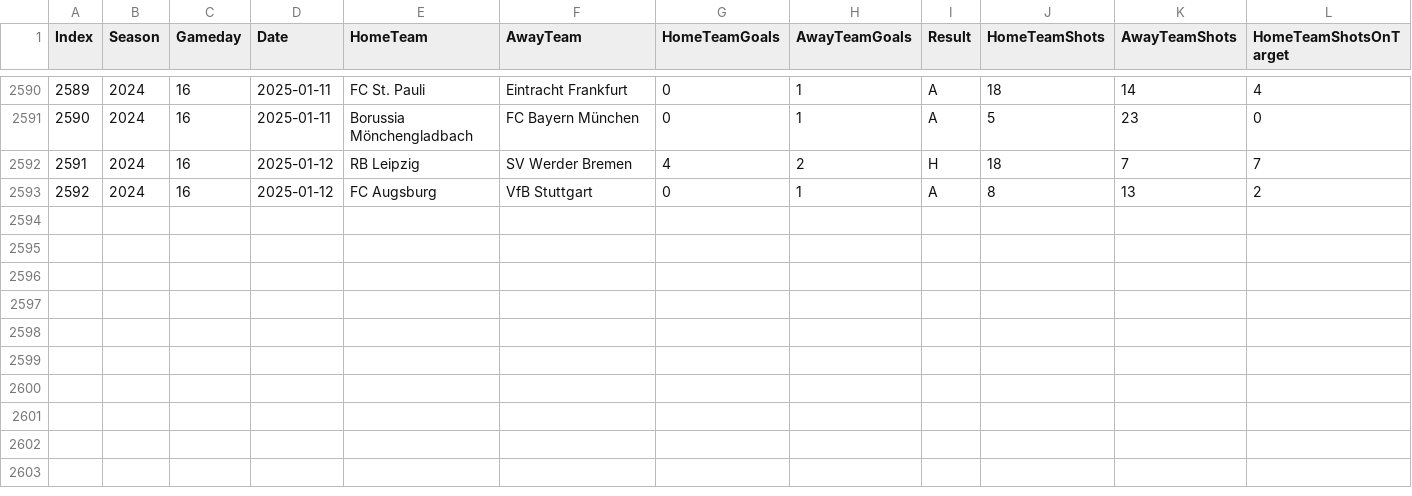
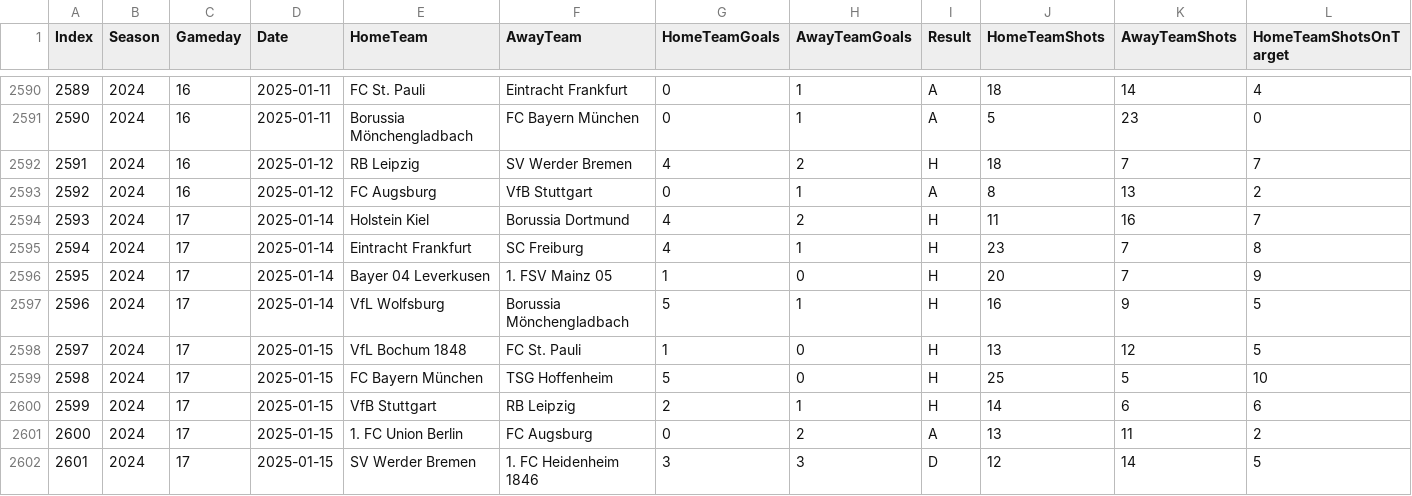
Before and after one commit to LinusPiorkowsky/FS-Bundesliga, a CSV file: Datasets/Updated_Games.csv, drawn as a sheet; only a part is shown, gaps mark what is left out; rows hold the shown columns only; the diff names each change by its address in the sheet, - before the commit and + after, or states it on an @@ line.

Commit message:
Update Bundesliga data: 2025-01-16 10:27:11

```diff
--- a/Datasets/Updated_Games.csv
+++ b/Datasets/Updated_Games.csv
+row 2594: 2593 | 2024 | 17 | 2025-01-14 | Holstein Kiel | Borussia Dortmund | 4 | 2 | H | 11 | 16 | 7
+row 2595: 2594 | 2024 | 17 | 2025-01-14 | Eintracht Frankfurt | SC Freiburg | 4 | 1 | H | 23 | 7 | 8
+row 2596: 2595 | 2024 | 17 | 2025-01-14 | Bayer 04 Leverkusen | 1. FSV Mainz 05 | 1 | 0 | H | 20 | 7 | 9
+row 2597: 2596 | 2024 | 17 | 2025-01-14 | VfL Wolfsburg | Borussia Mönchengladbach | 5 | 1 | H | 16 | 9 | 5
+row 2598: 2597 | 2024 | 17 | 2025-01-15 | VfL Bochum 1848 | FC St. Pauli | 1 | 0 | H | 13 | 12 | 5
+row 2599: 2598 | 2024 | 17 | 2025-01-15 | FC Bayern München | TSG Hoffenheim | 5 | 0 | H | 25 | 5 | 10
+row 2600: 2599 | 2024 | 17 | 2025-01-15 | VfB Stuttgart | RB Leipzig | 2 | 1 | H | 14 | 6 | 6
+row 2601: 2600 | 2024 | 17 | 2025-01-15 | 1. FC Union Berlin | FC Augsburg | 0 | 2 | A | 13 | 11 | 2
+row 2602: 2601 | 2024 | 17 | 2025-01-15 | SV Werder Bremen | 1. FC Heidenheim 1846 | 3 | 3 | D | 12 | 14 | 5
```
